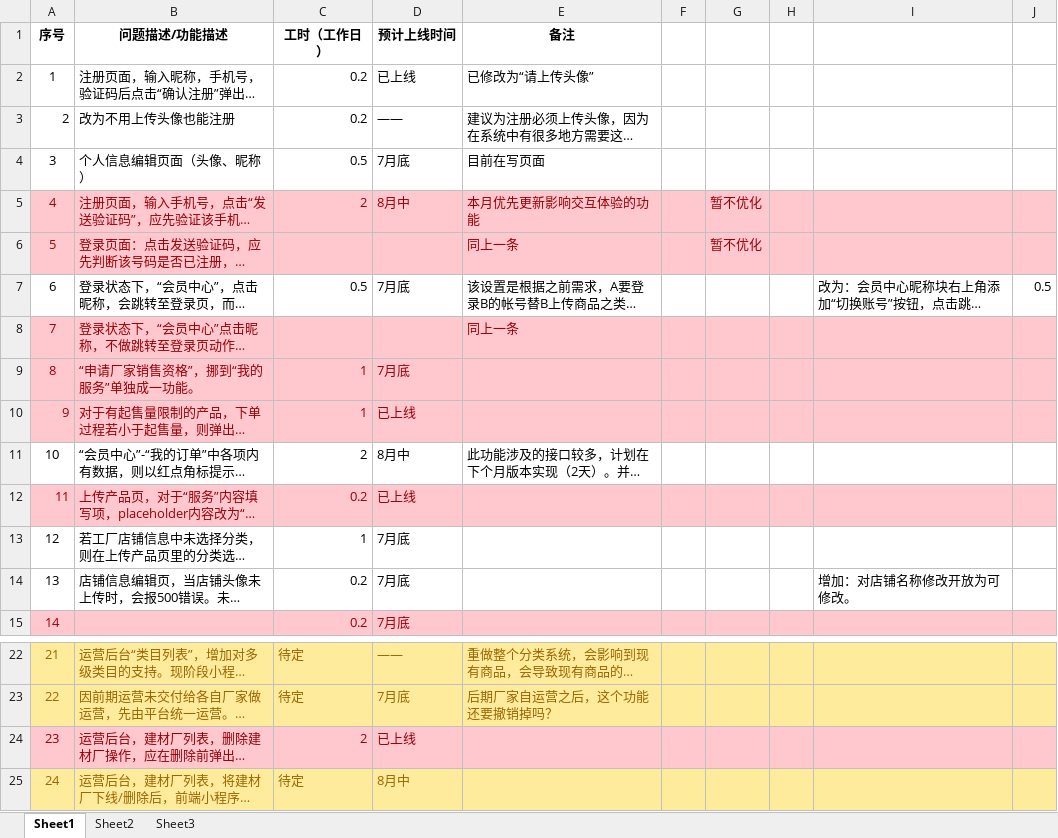
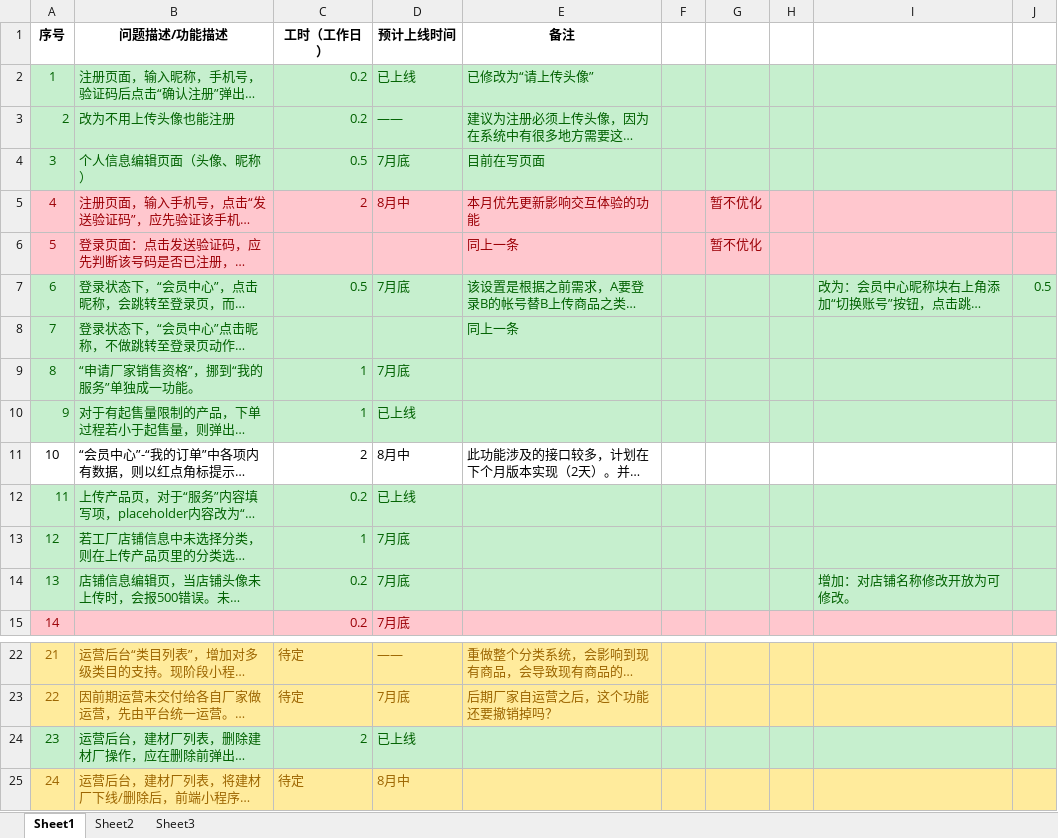
Before and after one commit to JuniorCai/32eBuy, an Excel workbook: documents/优化文档/集材邦更新计划.xlsx, sheet Sheet1, drawn as a sheet; only a part is shown, gaps mark what is left out; long unchanged cells end in …; values as stored, in another font and other column widths than the file's, no borders; the diff names each change by its address in the sheet, - before the commit and + after, or states it on an @@ line.

```diff
--- a/documents/优化文档/集材邦更新计划.xlsx (sheet Sheet1)
+++ b/documents/优化文档/集材邦更新计划.xlsx (sheet Sheet1)
-A2:J4 fill: none
+A2:J4 fill: #C6EFCE
-A2:E4 text colour: black
+A2:E4 text colour: #006100
-A7:J7 fill: none
+A7:J7 fill: #C6EFCE
-A7:E7 text colour: black
+A7:E7 text colour: #006100
-I7:J7 text colour: black
+I7:J7 text colour: #006100
-A8:J10 fill: #FFC7CE
+A8:J10 fill: #C6EFCE
-A8:B8 text colour: #9C0006
+A8:B8 text colour: #006100
-E8 text colour: #9C0006
+E8 text colour: #006100
-A9:D10 text colour: #9C0006
+A9:D10 text colour: #006100
-A12:J12 fill: #FFC7CE
+A12:J12 fill: #C6EFCE
-A12:D12 text colour: #9C0006
+A12:D12 text colour: #006100
-A13:J14 fill: none
+A13:J14 fill: #C6EFCE
-A13:D14 text colour: black
+A13:D14 text colour: #006100
-I14 text colour: black
+I14 text colour: #006100
-A24:J24 fill: #FFC7CE
+A24:J24 fill: #C6EFCE
-A24:D24 text colour: #9C0006
+A24:D24 text colour: #006100
```
Also changed, not shown: documents/优化文档/集材邦更新计划V1.1--客户修改版 - 反馈.xlsx, 6 other files.
